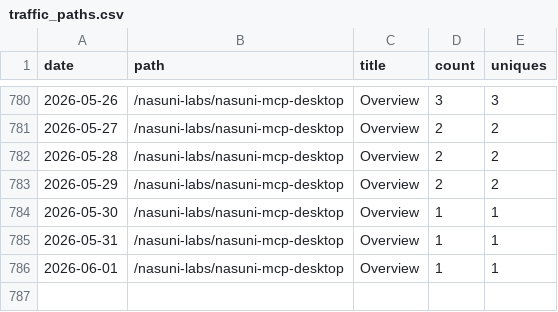
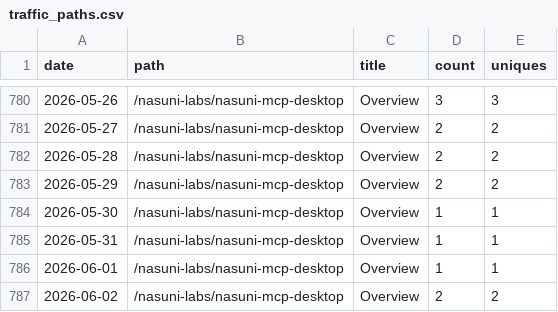
Before and after one commit to nasuni-labs/nasuni-mcp-desktop, a CSV file: data/traffic_paths.csv, drawn as a sheet; only a part is shown, gaps mark what is left out; the diff names each change by its address in the sheet, - before the commit and + after, or states it on an @@ line.

```diff
--- a/data/traffic_paths.csv
+++ b/data/traffic_paths.csv
+row 787: 2026-06-02 | /nasuni-labs/nasuni-mcp-desktop | Overview | 2 | 2
```
Also changed, not shown: data/traffic_clones.csv, data/traffic_referrers.csv, 1 other file.
